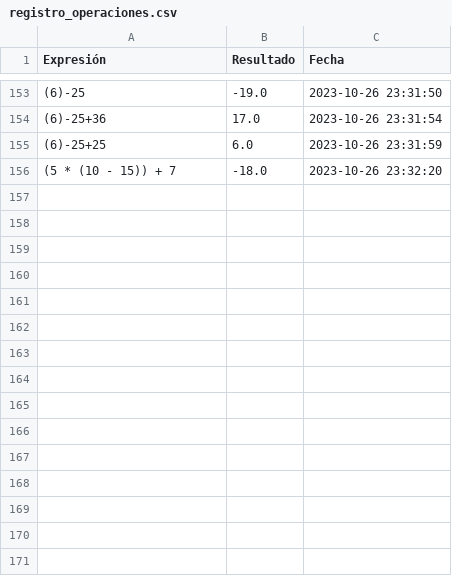
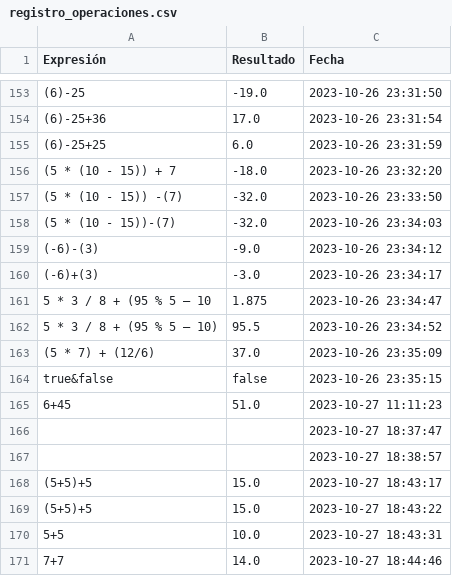
Before and after one commit to jungianca6/Proyecto-2-Datos-1, a CSV file: out/production/Proyecto-2-Datos-1/registro_operaciones.csv, drawn as a sheet; only a part is shown, gaps mark what is left out; the diff names each change by its address in the sheet, - before the commit and + after, or states it on an @@ line.

```diff
--- a/out/production/Proyecto-2-Datos-1/registro_operaciones.csv
+++ b/out/production/Proyecto-2-Datos-1/registro_operaciones.csv
+row 157: (5 * (10 - 15)) -(7) | -32.0 | 2023-10-26 23:33:50
+row 158: (5 * (10 - 15))-(7) | -32.0 | 2023-10-26 23:34:03
+row 159: (-6)-(3) | -9.0 | 2023-10-26 23:34:12
+row 160: (-6)+(3) | -3.0 | 2023-10-26 23:34:17
+row 161: 5 * 3 / 8 + (95 % 5 – 10 | 1.875 | 2023-10-26 23:34:47
+row 162: 5 * 3 / 8 + (95 % 5 – 10) | 95.5 | 2023-10-26 23:34:52
+row 163: (5 * 7) + (12/6) | 37.0 | 2023-10-26 23:35:09
+row 164: true&false | false | 2023-10-26 23:35:15
+row 165: 6+45 | 51.0 | 2023-10-27 11:11:23
+row 166:  |  | 2023-10-27 18:37:47
+row 167:  |  | 2023-10-27 18:38:57
+row 168: (5+5)+5 | 15.0 | 2023-10-27 18:43:17
+row 169: (5+5)+5 | 15.0 | 2023-10-27 18:43:22
+row 170: 5+5 | 10.0 | 2023-10-27 18:43:31
+row 171: 7+7 | 14.0 | 2023-10-27 18:44:46
```
Also changed, not shown: 26 other files.
